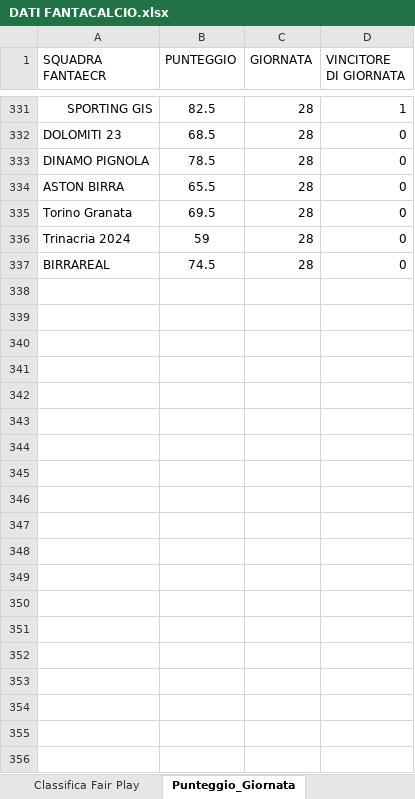
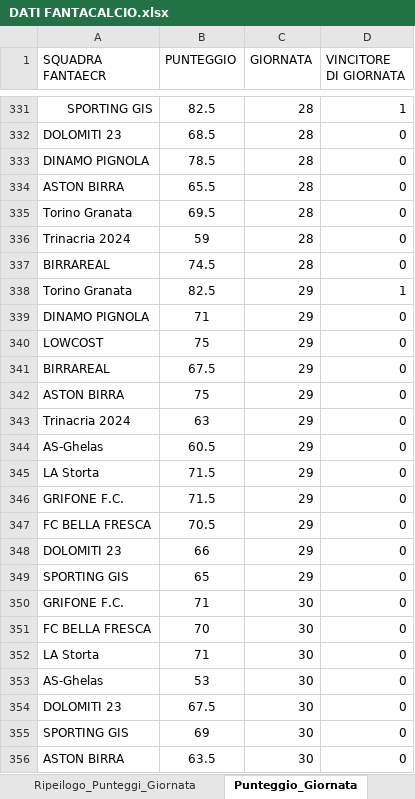
Before and after one commit to mapgisworld/Fantacalcio, an Excel workbook: DATI/DATI FANTACALCIO.xlsx, sheet Punteggio_Giornata, drawn as a sheet; only a part is shown, gaps mark what is left out; values as stored, in another font and other column widths than the file's, no borders; table styles not drawn; the diff covers the shown part only; the diff names each change by its address in the sheet, - before the commit and + after, or states it on an @@ line.

```diff
--- a/DATI/DATI FANTACALCIO.xlsx (sheet Punteggio_Giornata)
+++ b/DATI/DATI FANTACALCIO.xlsx (sheet Punteggio_Giornata)
+row 338: Torino Granata | 82.5 | 29 | 1
+row 339: DINAMO PIGNOLA | 71 | 29 | 0
+row 340: LOWCOST | 75 | 29 | 0
+row 341: BIRRAREAL | 67.5 | 29 | 0
+row 342: ASTON BIRRA | 75 | 29 | 0
+row 343: Trinacria 2024 | 63 | 29 | 0
+row 344: AS-Ghelas | 60.5 | 29 | 0
+row 345: LA Storta | 71.5 | 29 | 0
+row 346: GRIFONE F.C. | 71.5 | 29 | 0
+row 347: FC BELLA FRESCA | 70.5 | 29 | 0
+row 348: DOLOMITI 23 | 66 | 29 | 0
+row 349: SPORTING GIS | 65 | 29 | 0
+row 350: GRIFONE F.C. | 71 | 30 | 0
+row 351: FC BELLA FRESCA | 70 | 30 | 0
+row 352: LA Storta | 71 | 30 | 0
+row 353: AS-Ghelas | 53 | 30 | 0
+row 354: DOLOMITI 23 | 67.5 | 30 | 0
+row 355: SPORTING GIS | 69 | 30 | 0
+row 356: ASTON BIRRA | 63.5 | 30 | 0
```
Also changed, not shown: 17 added rows elsewhere in this sheet, sheet Statistiche_Fantacalcio, sheet Classifica Fair Play, sheet Ripeilogo_Punteggi_Giornata, other sheet tabs, DATI/STATISTICHE_FANTAECR_BASE.xlsx, 1 other file.
